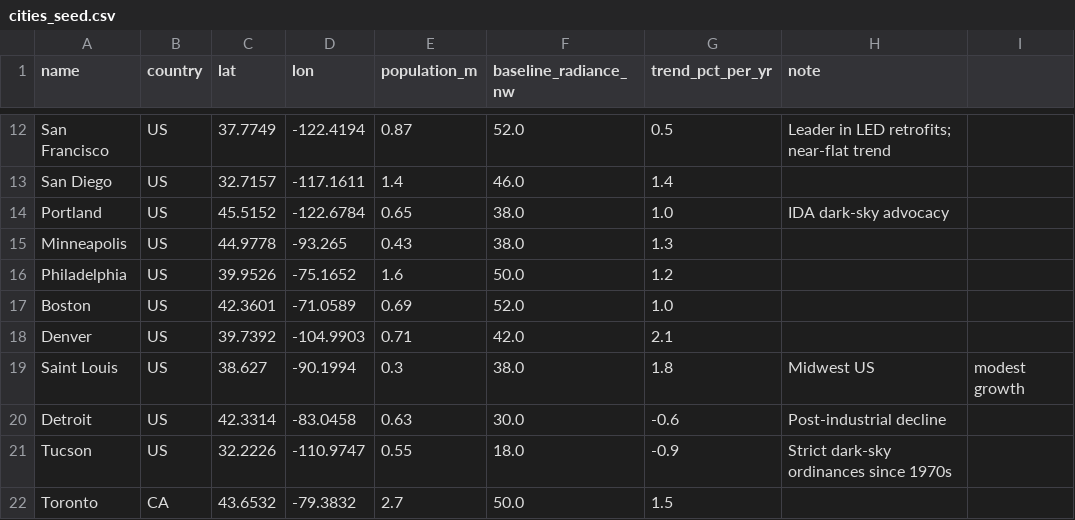
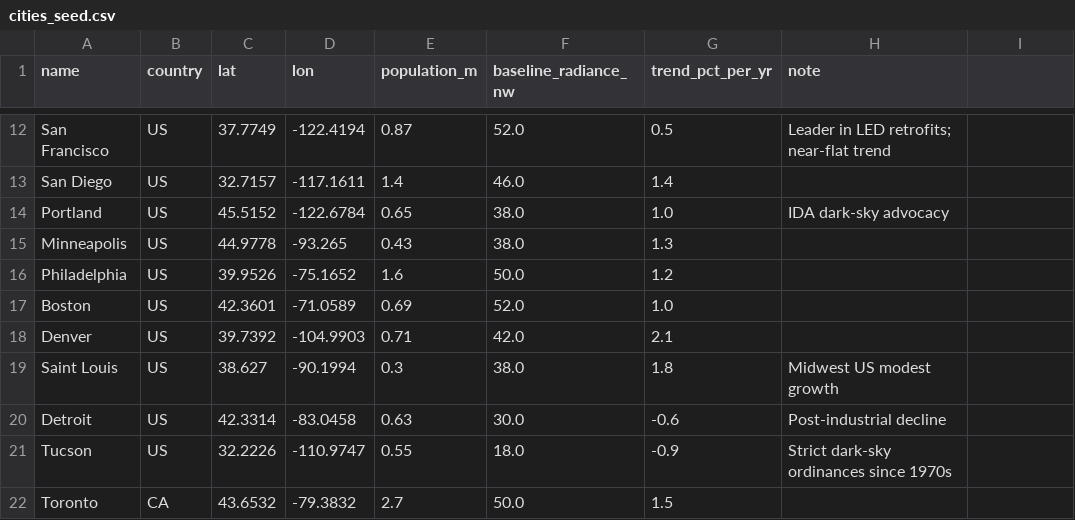
Before and after one commit to CoolKingGreat/nightview, a CSV file: data/raw/cities_seed.csv, drawn as a sheet; only a part is shown, gaps mark what is left out.

```diff
--- a/data/raw/cities_seed.csv
+++ b/data/raw/cities_seed.csv
@@ -18,3 +18,3 @@ Boston,US,42.3601,-71.0589,0.69,52.0,1.0,
 Denver,US,39.7392,-104.9903,0.71,42.0,2.1,
-Saint Louis,US,38.627,-90.1994,0.3,38.0,1.8,Midwest US, modest growth
+Saint Louis,US,38.627,-90.1994,0.3,38.0,1.8,Midwest US modest growth
 Detroit,US,42.3314,-83.0458,0.63,30.0,-0.6,Post-industrial decline
```
Also changed, not shown: 9 other files.
